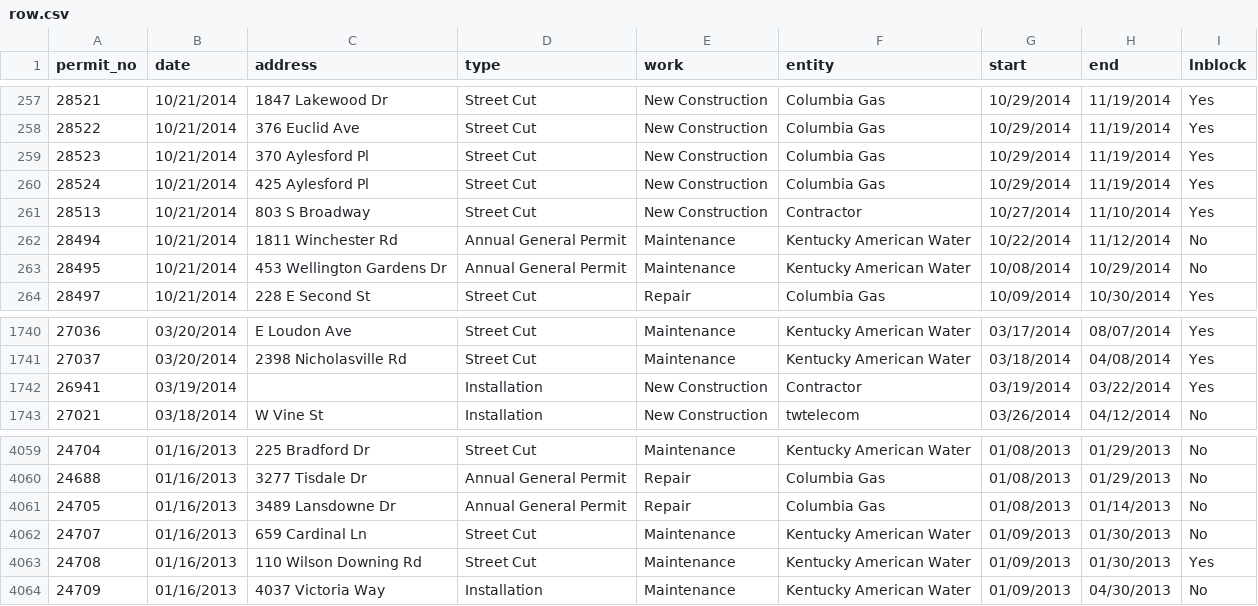
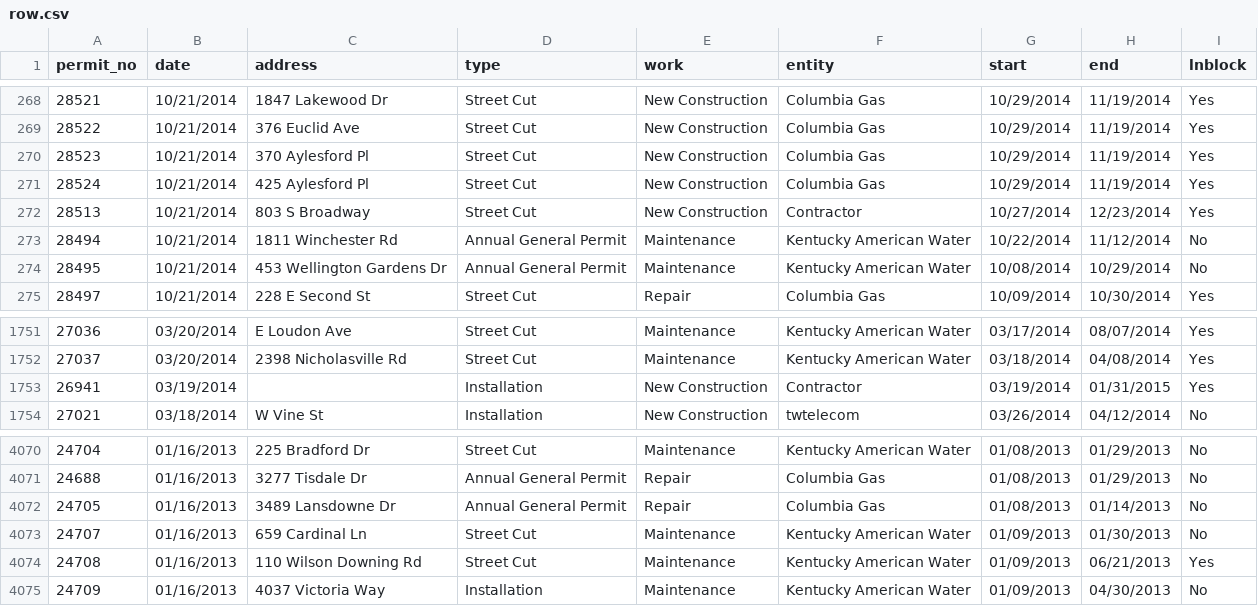
Before and after one commit to jmhollinger/jmhollinger.github.io, a CSV file: datatables/data/row.csv, drawn as a sheet; only a part is shown, gaps mark what is left out; the diff covers the shown part only.

```diff
--- a/datatables/data/row.csv
+++ b/datatables/data/row.csv
@@ -260,3 +271,3 @@ permit_no;date;address;type;work;entity;start;end;lnblock
  28524;10/21/2014;425 Aylesford Pl;Street Cut;New Construction;Columbia Gas;10/29/2014;11/19/2014;Yes
- 28513;10/21/2014;803 S Broadway;Street Cut;New Construction;Contractor;10/27/2014;11/10/2014;Yes
+ 28513;10/21/2014;803 S Broadway;Street Cut;New Construction;Contractor;10/27/2014;12/23/2014;Yes
  28494;10/21/2014;1811 Winchester Rd;Annual General Permit;Maintenance;Kentucky American Water;10/22/2014;11/12/2014;No
@@ -1741,3 +1752,3 @@ permit_no;date;address;type;work;entity;start;end;lnblock
  27037;03/20/2014;2398 Nicholasville Rd;Street Cut;Maintenance;Kentucky American Water;03/18/2014;04/08/2014;Yes
- 26941;03/19/2014;;Installation;New Construction;Contractor;03/19/2014;03/22/2014;Yes
+ 26941;03/19/2014;;Installation;New Construction;Contractor;03/19/2014;01/31/2015;Yes
  27021;03/18/2014;W Vine St;Installation;New Construction;twtelecom;03/26/2014;04/12/2014;No
@@ -4062,3 +4073,3 @@ permit_no;date;address;type;work;entity;start;end;lnblock
  24707;01/16/2013;659 Cardinal Ln;Street Cut;Maintenance;Kentucky American Water;01/09/2013;01/30/2013;No
- 24708;01/16/2013;110 Wilson Downing Rd;Street Cut;Maintenance;Kentucky American Water;01/09/2013;01/30/2013;Yes
+ 24708;01/16/2013;110 Wilson Downing Rd;Street Cut;Maintenance;Kentucky American Water;01/09/2013;06/21/2013;Yes
  24709;01/16/2013;4037 Victoria Way;Installation;Maintenance;Kentucky American Water;01/09/2013;04/30/2013;No
```
Also changed, not shown: 11 added rows, 13 moved rows and 11 edited cells elsewhere in this file, 5 other files.
